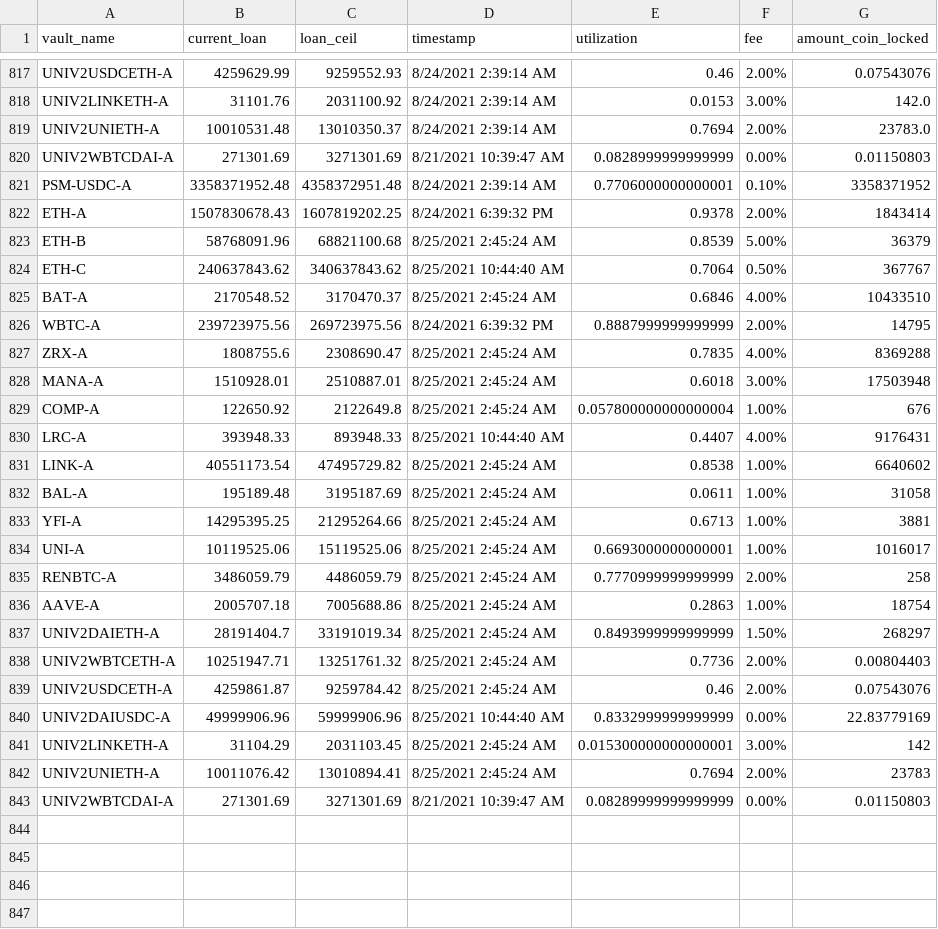
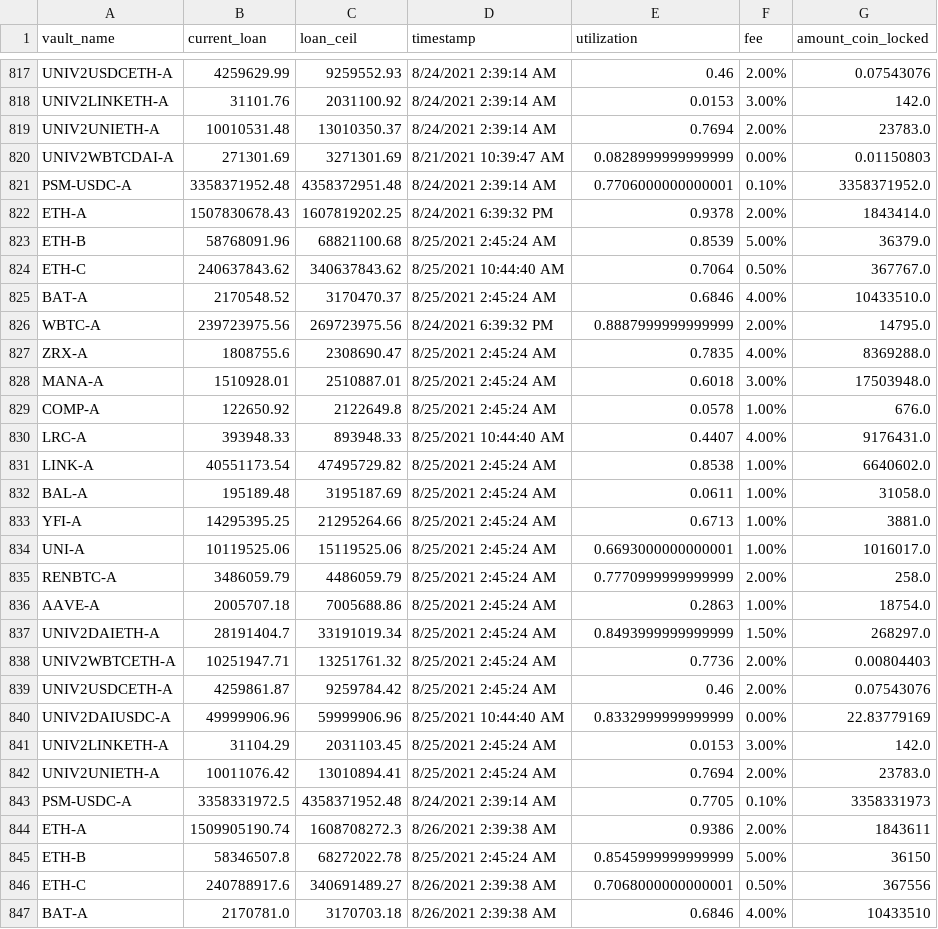
Before and after one commit to geniusnhu/daistats, a CSV file: daistats_data.csv, drawn as a sheet; only a part is shown, gaps mark what is left out; the shorter side is filled out with more unchanged rows; the diff covers the shown part only.

```diff
--- a/daistats_data.csv
+++ b/daistats_data.csv
@@ -820,19 +820,19 @@ UNIV2UNIETH-A,10010531.48,13010350.37,8/24/2021 2:39:14 AM,0.7694,2.00%,23783.0
 UNIV2WBTCDAI-A,271301.69,3271301.69,8/21/2021 10:39:47 AM,0.0828999999999999,0.00%,0.01150803
-PSM-USDC-A,3358371952.48,4358372951.48,8/24/2021 2:39:14 AM,0.7706000000000001,0.10%,3358371952
-ETH-A,1507830678.43,1607819202.25,8/24/2021 6:39:32 PM,0.9378,2.00%,1843414
-ETH-B,58768091.96,68821100.68,8/25/2021 2:45:24 AM,0.8539,5.00%,36379
-ETH-C,240637843.62,340637843.62,8/25/2021 10:44:40 AM,0.7064,0.50%,367767
-BAT-A,2170548.52,3170470.37,8/25/2021 2:45:24 AM,0.6846,4.00%,10433510
-WBTC-A,239723975.56,269723975.56,8/24/2021 6:39:32 PM,0.8887999999999999,2.00%,14795
-ZRX-A,1808755.6,2308690.47,8/25/2021 2:45:24 AM,0.7835,4.00%,8369288
-MANA-A,1510928.01,2510887.01,8/25/2021 2:45:24 AM,0.6018,3.00%,17503948
-COMP-A,122650.92,2122649.8,8/25/2021 2:45:24 AM,0.057800000000000004,1.00%,676
-LRC-A,393948.33,893948.33,8/25/2021 10:44:40 AM,0.4407,4.00%,9176431
-LINK-A,40551173.54,47495729.82,8/25/2021 2:45:24 AM,0.8538,1.00%,6640602
-BAL-A,195189.48,3195187.69,8/25/2021 2:45:24 AM,0.0611,1.00%,31058
-YFI-A,14295395.25,21295264.66,8/25/2021 2:45:24 AM,0.6713,1.00%,3881
-UNI-A,10119525.06,15119525.06,8/25/2021 2:45:24 AM,0.6693000000000001,1.00%,1016017
-RENBTC-A,3486059.79,4486059.79,8/25/2021 2:45:24 AM,0.7770999999999999,2.00%,258
-AAVE-A,2005707.18,7005688.86,8/25/2021 2:45:24 AM,0.2863,1.00%,18754
-UNIV2DAIETH-A,28191404.7,33191019.34,8/25/2021 2:45:24 AM,0.8493999999999999,1.50%,268297
+PSM-USDC-A,3358371952.48,4358372951.48,8/24/2021 2:39:14 AM,0.7706000000000001,0.10%,3358371952.0
+ETH-A,1507830678.43,1607819202.25,8/24/2021 6:39:32 PM,0.9378,2.00%,1843414.0
+ETH-B,58768091.96,68821100.68,8/25/2021 2:45:24 AM,0.8539,5.00%,36379.0
+ETH-C,240637843.62,340637843.62,8/25/2021 10:44:40 AM,0.7064,0.50%,367767.0
+BAT-A,2170548.52,3170470.37,8/25/2021 2:45:24 AM,0.6846,4.00%,10433510.0
+WBTC-A,239723975.56,269723975.56,8/24/2021 6:39:32 PM,0.8887999999999999,2.00%,14795.0
+ZRX-A,1808755.6,2308690.47,8/25/2021 2:45:24 AM,0.7835,4.00%,8369288.0
+MANA-A,1510928.01,2510887.01,8/25/2021 2:45:24 AM,0.6018,3.00%,17503948.0
+COMP-A,122650.92,2122649.8,8/25/2021 2:45:24 AM,0.0578,1.00%,676.0
+LRC-A,393948.33,893948.33,8/25/2021 10:44:40 AM,0.4407,4.00%,9176431.0
+LINK-A,40551173.54,47495729.82,8/25/2021 2:45:24 AM,0.8538,1.00%,6640602.0
+BAL-A,195189.48,3195187.69,8/25/2021 2:45:24 AM,0.0611,1.00%,31058.0
+YFI-A,14295395.25,21295264.66,8/25/2021 2:45:24 AM,0.6713,1.00%,3881.0
+UNI-A,10119525.06,15119525.06,8/25/2021 2:45:24 AM,0.6693000000000001,1.00%,1016017.0
+RENBTC-A,3486059.79,4486059.79,8/25/2021 2:45:24 AM,0.7770999999999999,2.00%,258.0
+AAVE-A,2005707.18,7005688.86,8/25/2021 2:45:24 AM,0.2863,1.00%,18754.0
+UNIV2DAIETH-A,28191404.7,33191019.34,8/25/2021 2:45:24 AM,0.8493999999999999,1.50%,268297.0
 UNIV2WBTCETH-A,10251947.71,13251761.32,8/25/2021 2:45:24 AM,0.7736,2.00%,0.00804403
@@ -840,3 +840,8 @@ UNIV2USDCETH-A,4259861.87,9259784.42,8/25/2021 2:45:24 AM,0.46,2.00%,0.07543076
 UNIV2DAIUSDC-A,49999906.96,59999906.96,8/25/2021 10:44:40 AM,0.8332999999999999,0.00%,22.83779169
-UNIV2LINKETH-A,31104.29,2031103.45,8/25/2021 2:45:24 AM,0.015300000000000001,3.00%,142
-UNIV2UNIETH-A,10011076.42,13010894.41,8/25/2021 2:45:24 AM,0.7694,2.00%,23783
+UNIV2LINKETH-A,31104.29,2031103.45,8/25/2021 2:45:24 AM,0.0153,3.00%,142.0
+UNIV2UNIETH-A,10011076.42,13010894.41,8/25/2021 2:45:24 AM,0.7694,2.00%,23783.0
+PSM-USDC-A,3358331972.5,4358371952.48,8/24/2021 2:39:14 AM,0.7705,0.10%,3358331973
+ETH-A,1509905190.74,1608708272.3,8/26/2021 2:39:38 AM,0.9386,2.00%,1843611
+ETH-B,58346507.8,68272022.78,8/25/2021 2:45:24 AM,0.8545999999999999,5.00%,36150
+ETH-C,240788917.6,340691489.27,8/26/2021 2:39:38 AM,0.7068000000000001,0.50%,367556
+BAT-A,2170781.0,3170703.18,8/26/2021 2:39:38 AM,0.6846,4.00%,10433510
```
Also changed, not shown: 17 added rows elsewhere in this file, BTC_price.csv, rich_wallet.csv.
